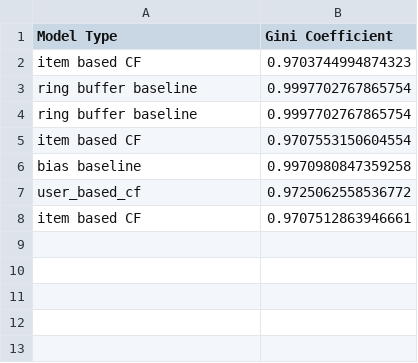
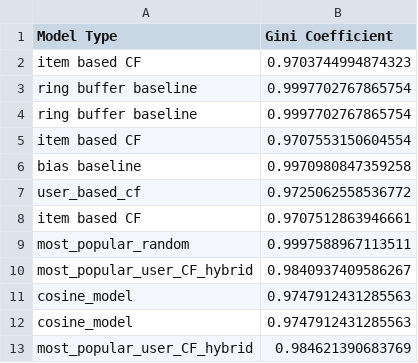
Before and after one commit to PedroPCardonaA/TDT4215_recommender_system, a CSV file: recommender_system/demostrations/output/evaluation_summary/model_overview_gini.csv, drawn as a sheet; the diff names each change by its address in the sheet, - before the commit and + after, or states it on an @@ line.

```diff
--- a/recommender_system/demostrations/output/evaluation_summary/model_overview_gini.csv
+++ b/recommender_system/demostrations/output/evaluation_summary/model_overview_gini.csv
+row 9: most_popular_random | 0.9997588967113511
+row 10: most_popular_user_CF_hybrid | 0.9840937409586267
+row 11: cosine_model | 0.9747912431285563
+row 12: cosine_model | 0.9747912431285563
+row 13: most_popular_user_CF_hybrid | 0.984621390683769
```
Also changed, not shown: recommender_system/demostrations/output/evaluation_summary/model_overview.csv, recommender_system/demostrations/output/evaluation_summary/model_overview_diversity.csv, 7 other files.
